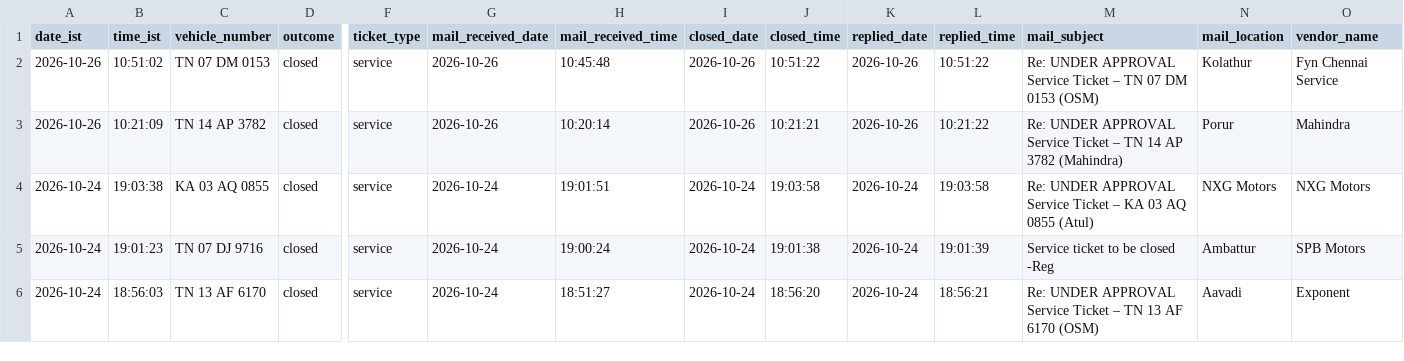
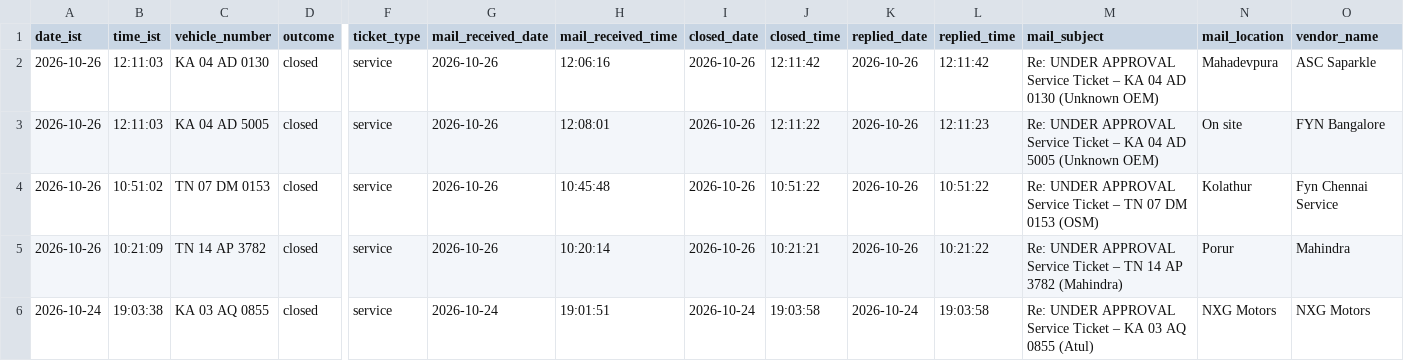
Before and after one commit to Lipsita-Panda/Fyn-Ticket-Closing-Automation, a CSV file: logs/ticket_log.csv, drawn as a sheet; only a part is shown, gaps mark what is left out; the shorter side is filled out with more unchanged rows; rows hold the shown columns only; the diff names each change by its address in the sheet, - before the commit and + after, or states it on an @@ line.

```diff
--- a/logs/ticket_log.csv
+++ b/logs/ticket_log.csv
+row 2: 2026-10-26 | 12:11:03 | KA 04 AD 0130 | closed | service | 2026-10-26 | 12:06:16 | 2026-10-26 | 12:11:42 | 2026-10-26 | 12:11:42 | Re: UNDER APPROVAL Service Ticket – KA 04 AD 0130 (Unknown OEM) | Mahadevpura | ASC Saparkle
+row 3: 2026-10-26 | 12:11:03 | KA 04 AD 5005 | closed | service | 2026-10-26 | 12:08:01 | 2026-10-26 | 12:11:22 | 2026-10-26 | 12:11:23 | Re: UNDER APPROVAL Service Ticket – KA 04 AD 5005 (Unknown OEM) | On site | FYN Bangalore
```
